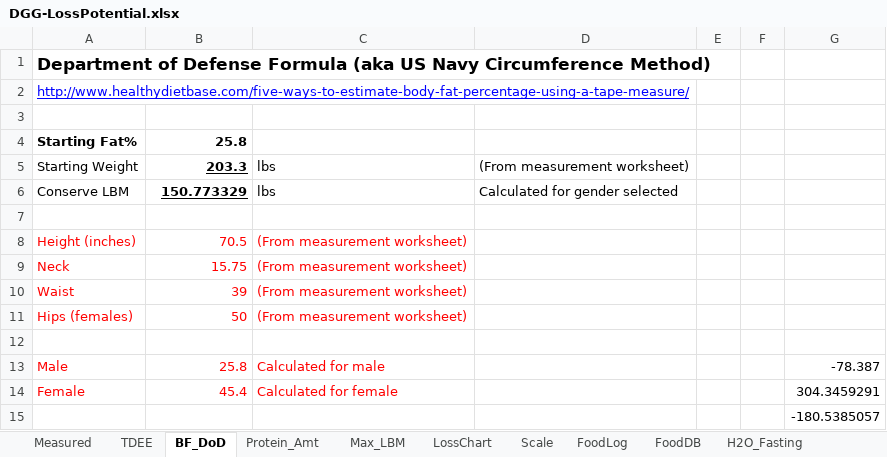
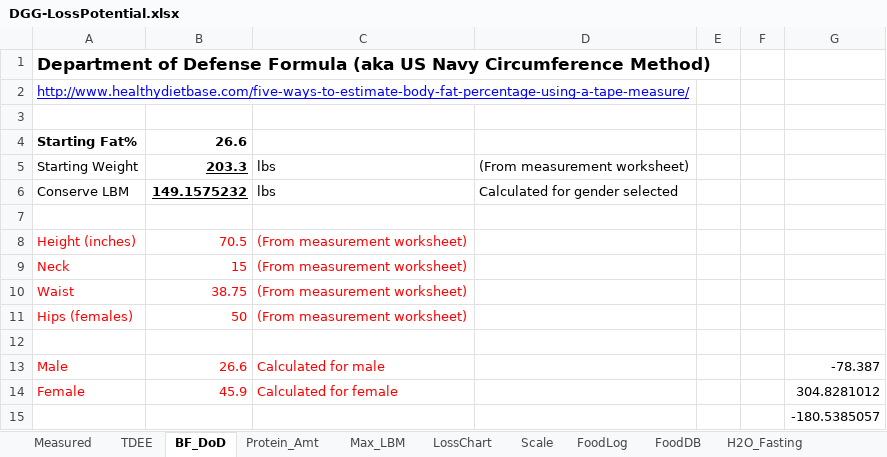
Before and after one commit to OpenKeto/KetoStuff, an Excel workbook: Calculators/Spreadsheet Calculators/DGG-LossPotential.xlsx, sheet BF_DoD, drawn as a sheet; values as stored, in another font and other column widths than the file's, no borders; the diff names each change by its address in the sheet, - before the commit and + after, or states it on an @@ line.

```diff
--- a/Calculators/Spreadsheet Calculators/DGG-LossPotential.xlsx (sheet BF_DoD)
+++ b/Calculators/Spreadsheet Calculators/DGG-LossPotential.xlsx (sheet BF_DoD)
-B4: 25.8
+B4: 26.6
-B6: 150.773329
+B6: 149.1575232
-B9: 15.75
+B9: 15
-B10: 39
+B10: 38.75
-B13: 25.8
+B13: 26.6
-B14: 45.4
+B14: 45.9
-G14: 304.3459291
+G14: 304.8281012
```
Also changed, not shown: sheet FoodLog, sheet LossChart, sheet Max_LBM, sheet Measured, sheet Protein_Amt, sheet TDEE, formulas that keep their value, charts or pictures.
